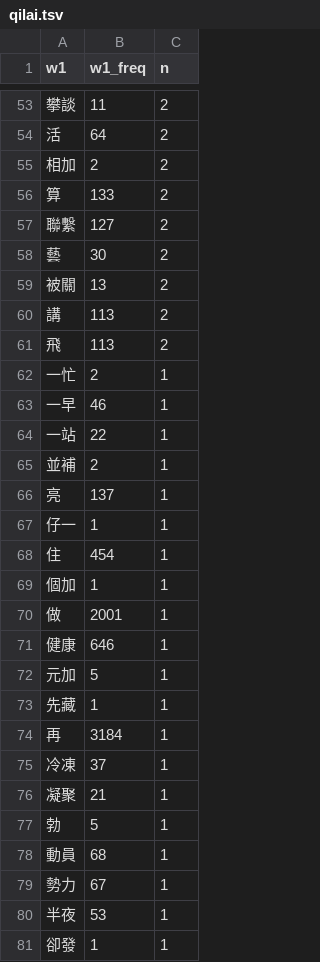
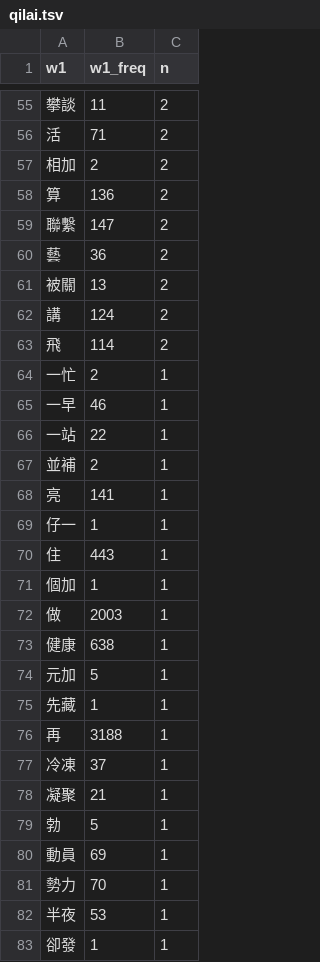
Before and after one commit to alvinntnu/collostruction_tutorial, a TSV file: qilai.tsv, drawn as a sheet; only a part is shown, gaps mark what is left out; addresses are those after the commit; the diff covers the shown part only; the diff names each change by its address in the sheet, - before the commit and + after, or states it on an @@ line.

```diff
--- a/qilai.tsv
+++ b/qilai.tsv
-B56 (w1_freq): 64
+B56 (w1_freq): 71
-B58 (w1_freq): 133
+B58 (w1_freq): 136
-B59 (w1_freq): 127
+B59 (w1_freq): 147
-B60 (w1_freq): 30
+B60 (w1_freq): 36
-B62 (w1_freq): 113
+B62 (w1_freq): 124
-B63 (w1_freq): 113
+B63 (w1_freq): 114
-B68 (w1_freq): 137
+B68 (w1_freq): 141
-B70 (w1_freq): 454
+B70 (w1_freq): 443
-B72 (w1_freq): 2001
+B72 (w1_freq): 2003
-B73 (w1_freq): 646
+B73 (w1_freq): 638
-B76 (w1_freq): 3184
+B76 (w1_freq): 3188
-B80 (w1_freq): 68
+B80 (w1_freq): 69
-B81 (w1_freq): 67
+B81 (w1_freq): 70
```
Also changed, not shown: 8 added rows, 10 removed rows and 69 edited cells elsewhere in this file, 9 other files.
